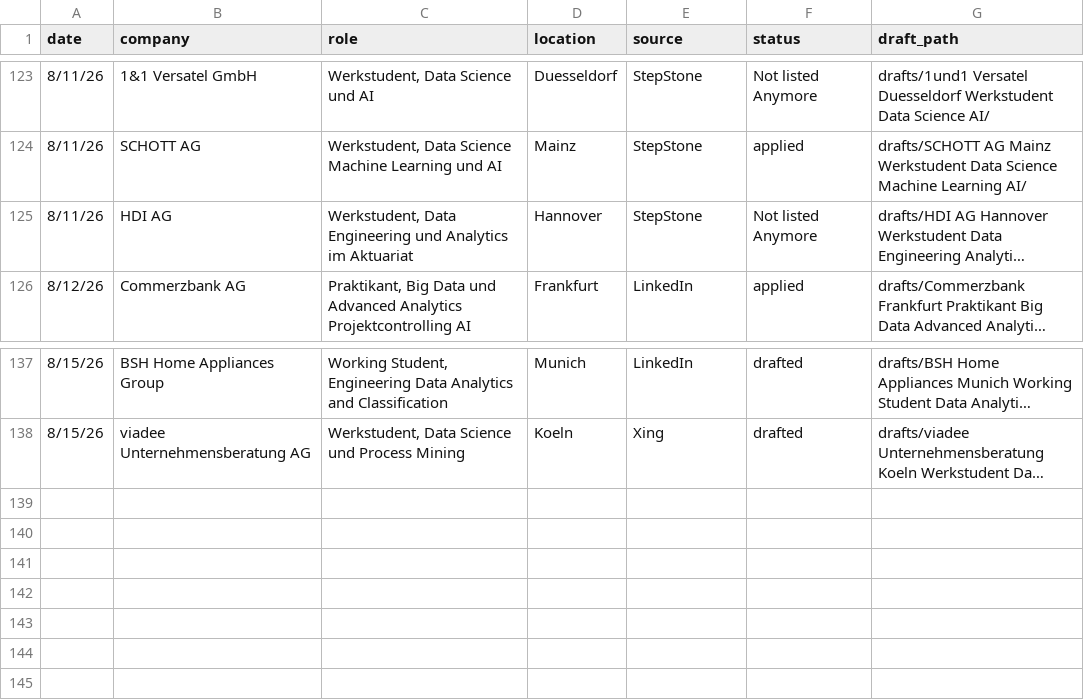
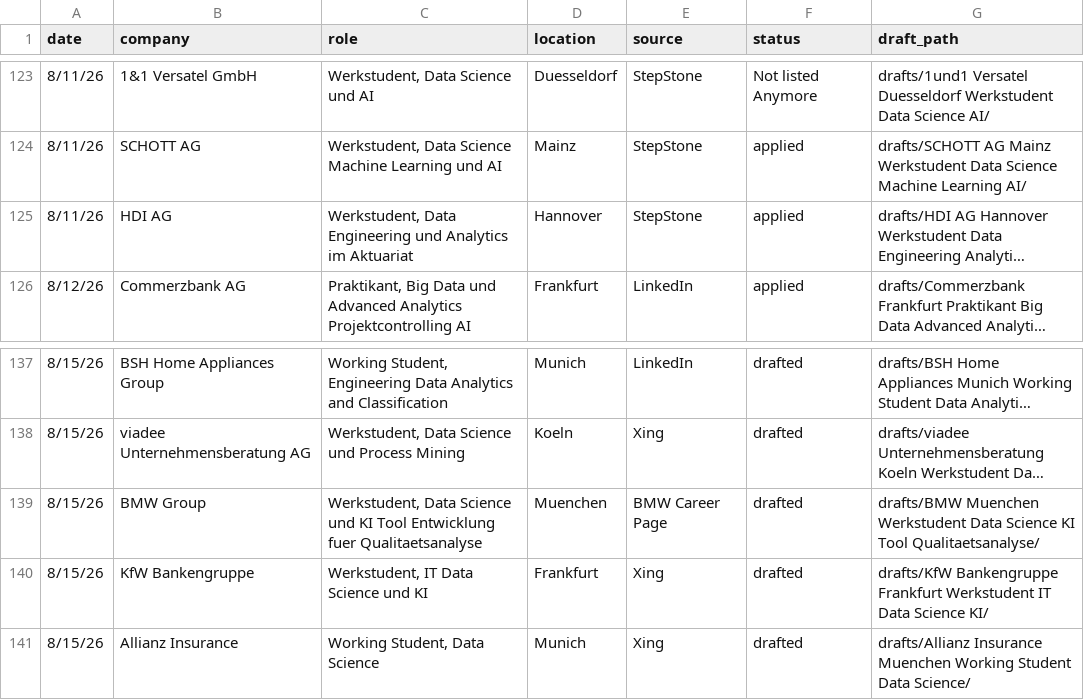
Before and after one commit to rahulrawat20022002/jobSearchClaude, a CSV file: applied-log.csv, drawn as a sheet; only a part is shown, gaps mark what is left out; long unchanged cells end in …; the diff names each change by its address in the sheet, - before the commit and + after, or states it on an @@ line.

```diff
--- a/applied-log.csv
+++ b/applied-log.csv
-F125 (status): Not listed Anymore
+F125 (status): applied
+row 139: 8/15/26 | BMW Group | Werkstudent, Data Science und KI Tool Entwicklung fuer Qualitaetsanalyse | Muenchen | BMW Career Page | drafted | drafts/BMW Muenchen Werkstudent Data Science KI Tool Qualitaetsanalyse/
+row 140: 8/15/26 | KfW Bankengruppe | Werkstudent, IT Data Science und KI | Frankfurt | Xing | drafted | drafts/KfW Bankengruppe Frankfurt Werkstudent IT Data Science KI/
+row 141: 8/15/26 | Allianz Insurance | Working Student, Data Science | Munich | Xing | drafted | drafts/Allianz Insurance Muenchen Working Student Data Science/
```
Also changed, not shown: 27 other files.
